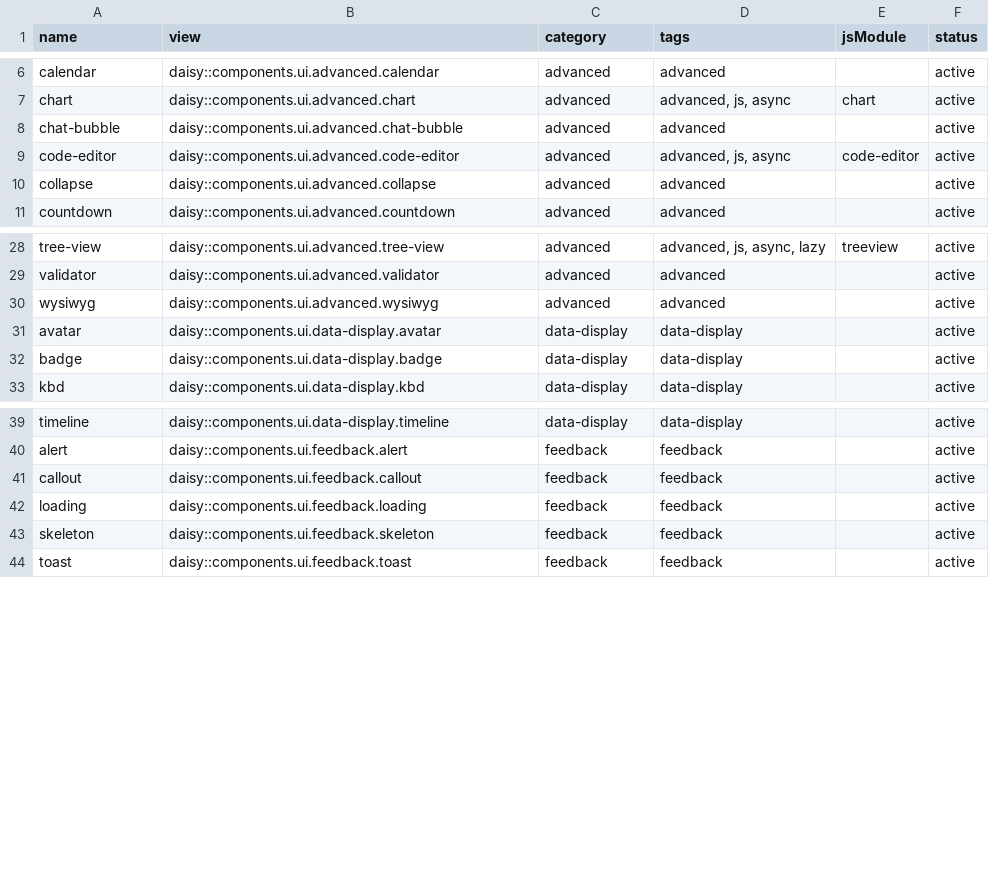
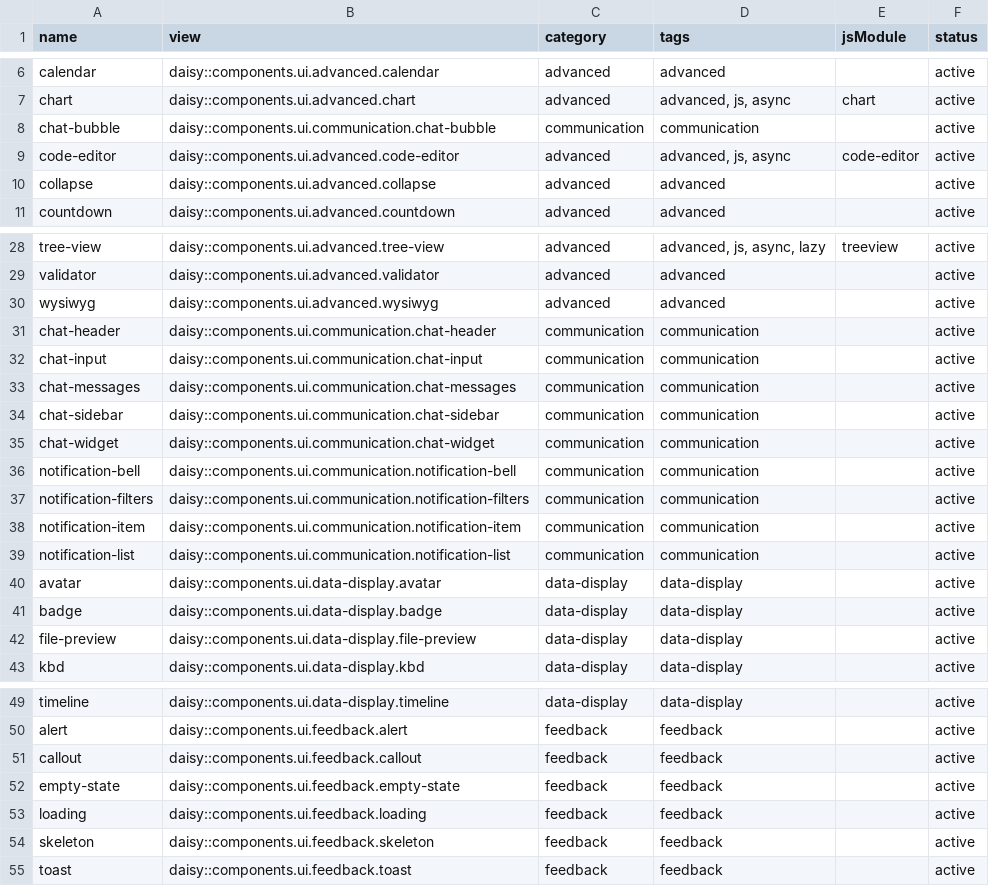
Before and after one commit to art35rennes/laravel-daisy-kit, a CSV file: docs/inventory/components.csv, drawn as a sheet; only a part is shown, gaps mark what is left out.

Commit message:
docs: mise à jour de la documentation et de la structure du package
- Ajout des règles Atomic Design
- Mise à jour de la structure des composants
- Mise à jour du contexte du package
- Mise à jour des guidelines Blade
- Mise à jour de l'inventaire des composants et templates
- Déplacement de chat-bubble vers communication
- Mise à jour de la documentation des composants
- Mise à jour des routes de démonstration

```diff
--- a/docs/inventory/components.csv
+++ b/docs/inventory/components.csv
@@ -7,3 +7,3 @@ calendar,daisy::components.ui.advanced.calendar,advanced,advanced,,active
 chart,daisy::components.ui.advanced.chart,advanced,"advanced, js, async",chart,active
-chat-bubble,daisy::components.ui.advanced.chat-bubble,advanced,advanced,,active
+chat-bubble,daisy::components.ui.communication.chat-bubble,communication,communication,,active
 code-editor,daisy::components.ui.advanced.code-editor,advanced,"advanced, js, async",code-editor,active
@@ -30,4 +30,14 @@ validator,daisy::components.ui.advanced.validator,advanced,advanced,,active
 wysiwyg,daisy::components.ui.advanced.wysiwyg,advanced,advanced,,active
+chat-header,daisy::components.ui.communication.chat-header,communication,communication,,active
+chat-input,daisy::components.ui.communication.chat-input,communication,communication,,active
+chat-messages,daisy::components.ui.communication.chat-messages,communication,communication,,active
+chat-sidebar,daisy::components.ui.communication.chat-sidebar,communication,communication,,active
+chat-widget,daisy::components.ui.communication.chat-widget,communication,communication,,active
+notification-bell,daisy::components.ui.communication.notification-bell,communication,communication,,active
+notification-filters,daisy::components.ui.communication.notification-filters,communication,communication,,active
+notification-item,daisy::components.ui.communication.notification-item,communication,communication,,active
+notification-list,daisy::components.ui.communication.notification-list,communication,communication,,active
 avatar,daisy::components.ui.data-display.avatar,data-display,data-display,,active
 badge,daisy::components.ui.data-display.badge,data-display,data-display,,active
+file-preview,daisy::components.ui.data-display.file-preview,data-display,data-display,,active
 kbd,daisy::components.ui.data-display.kbd,data-display,data-display,,active
@@ -41,2 +51,3 @@ alert,daisy::components.ui.feedback.alert,feedback,feedback,,active
 callout,daisy::components.ui.feedback.callout,feedback,feedback,,active
+empty-state,daisy::components.ui.feedback.empty-state,feedback,feedback,,active
 loading,daisy::components.ui.feedback.loading,feedback,feedback,,active
```
Also changed, not shown: docs/inventory/data-attributes.csv, 15 other files.
